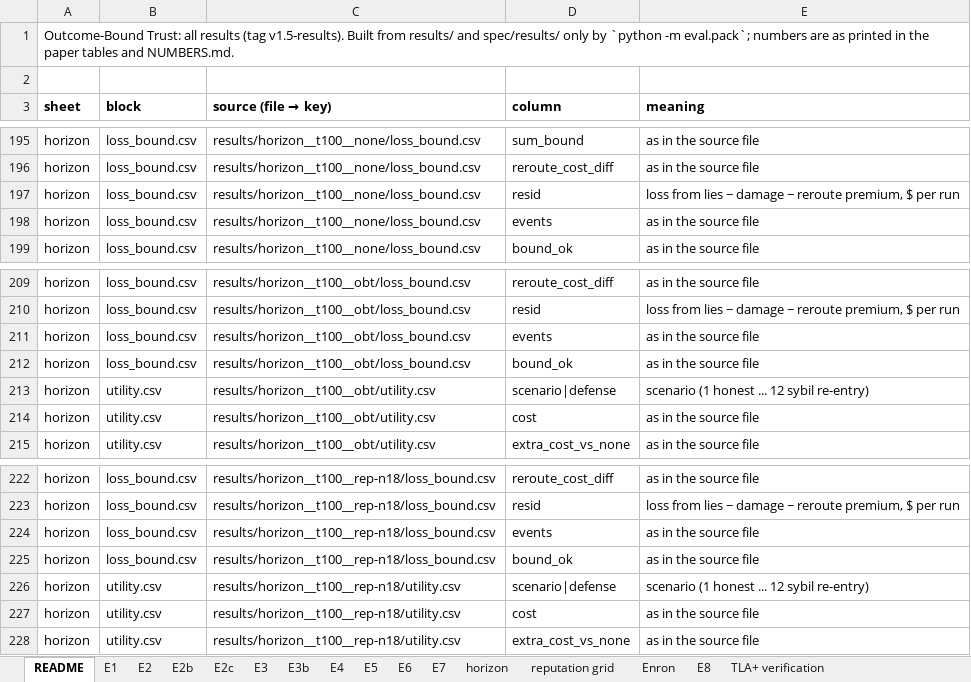
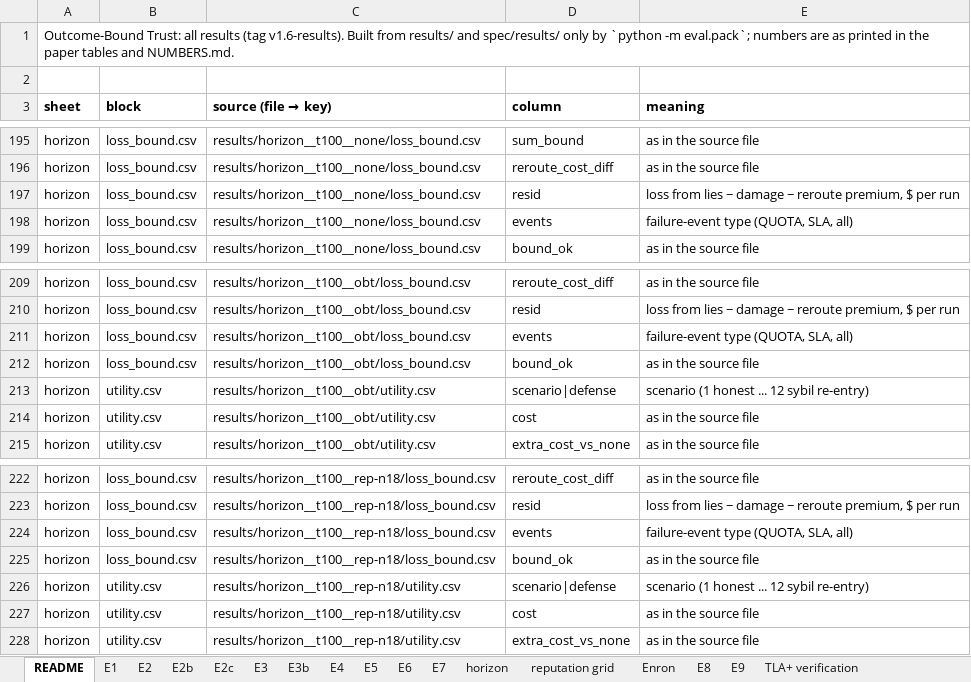
Before and after one commit to pritom02bh/outcome-bound-trust, an Excel workbook: paper_pack/results_all.xlsx, sheet README, drawn as a sheet; only a part is shown, gaps mark what is left out; values as stored, in another font and other column widths than the file's, no borders; the diff covers the shown part only; the diff names each change by its address in the sheet, - before the commit and + after, or states it on an @@ line.

Commit message:
v1.6-results: E9 second domain (cloud/API capacity, D44): supply domain proven byte-identical to v1.4.1-results; 84 scripted runs; refreshed NUMBERS.md (RQ5), tables, workbook, paper pack; every prior number identical to v1.5-results

```diff
--- a/paper_pack/results_all.xlsx (sheet README)
+++ b/paper_pack/results_all.xlsx (sheet README)
+sheet tab: E9
-A1 (sheet): …results (tag v1.5-results). Built from…
+A1 (sheet): …results (tag v1.6-results). Built from…
-E198 (meaning): as in the source file
+E198 (meaning): failure-event type (QUOTA, SLA, all)
-E211 (meaning): as in the source file
+E211 (meaning): failure-event type (QUOTA, SLA, all)
-E224 (meaning): as in the source file
+E224 (meaning): failure-event type (QUOTA, SLA, all)
```
Also changed, not shown: 17 added rows and 7 edited cells elsewhere in this sheet, 21 other files.
